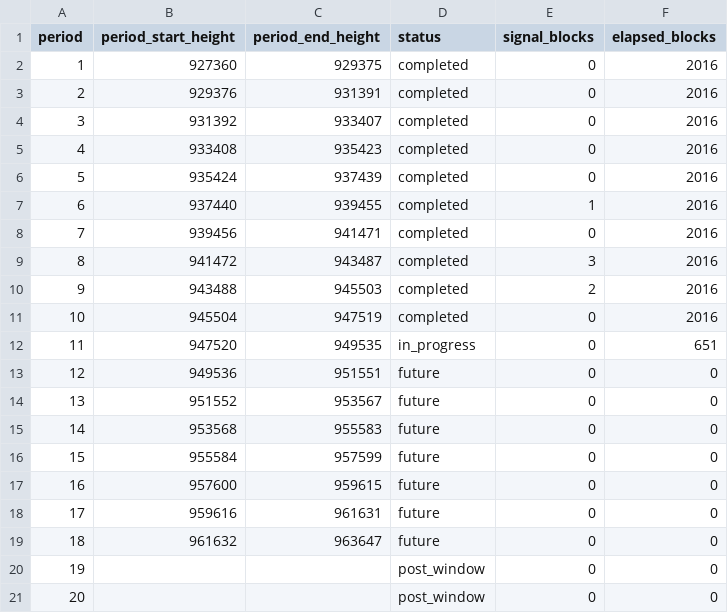
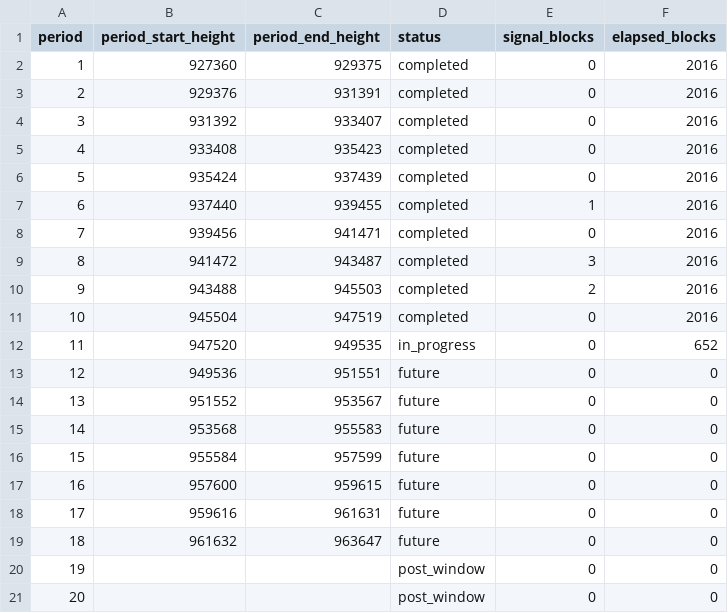
Before and after one commit to w-s-bitcoin/animations, a CSV file: webapps/bip110_signaling/webapp_data/bip110_periods.csv, drawn as a sheet.

Commit message:
Update data

```diff
--- a/webapps/bip110_signaling/webapp_data/bip110_periods.csv
+++ b/webapps/bip110_signaling/webapp_data/bip110_periods.csv
@@ -11,3 +11,3 @@ period,period_start_height,period_end_height,status,signal_blocks,elapsed_blocks
 10,945504,947519,completed,0,2016
-11,947520,949535,in_progress,0,651
+11,947520,949535,in_progress,0,652
 12,949536,951551,future,0,0
```
Also changed, not shown: 6 other files.
